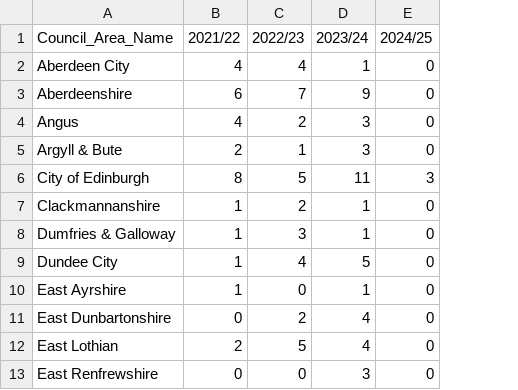
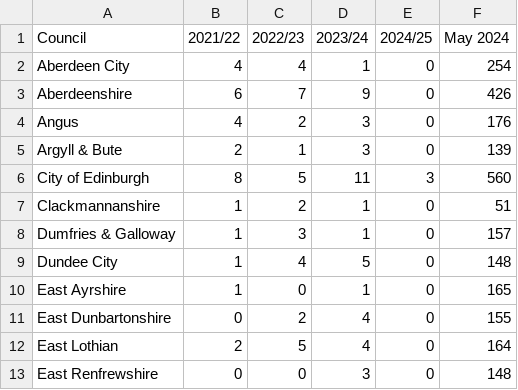
Before and after one commit to EmaSabl/CI, a CSV file: data/child_complaints.csv, drawn as a sheet; only a part is shown; the diff names each change by its address in the sheet, - before the commit and + after, or states it on an @@ line.

```diff
--- a/data/child_complaints.csv
+++ b/data/child_complaints.csv
+column F (May 2024), rows 2-13: 254 | 426 | 176 | 139 | 560 | 51 | 157 | 148 | 165 | 155 | 164 | 148
-A1: Council_Area_Name
+A1: Council
```
Also changed, not shown: data/adult_complaints.csv.
